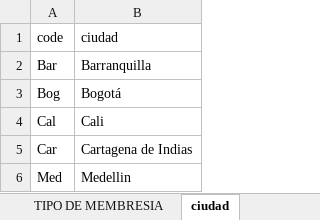
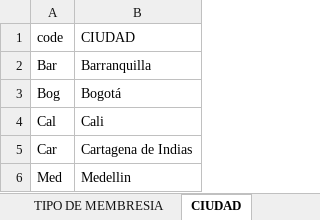
Before and after one commit to gloch520/modulo4, an Excel workbook: GYM fav_group.xlsx, sheet CIUDAD, drawn as a sheet; values as stored, in another font and other column widths than the file's, no borders; the diff names each change by its address in the sheet, - before the commit and + after, or states it on an @@ line.

```diff
--- a/GYM fav_group.xlsx (sheet CIUDAD)
+++ b/GYM fav_group.xlsx (sheet CIUDAD)
-sheet tab: ciudad
+sheet tab: CIUDAD
-B1: ciudad
+B1: CIUDAD
```
Also changed, not shown: sheet Worksheet, sheet TIPO DE MEMBRESIA, sheet GÉNERO, sheet CODIGO_PERSONAL _TRAINING, sheet NOMBRE ENTRENADOR PERSONAL, sheet GRUPO DE CLASE, other sheet tabs.
